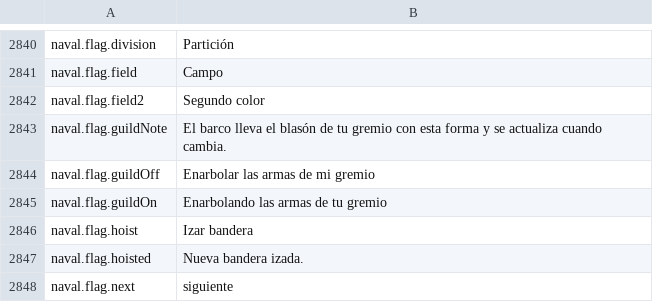
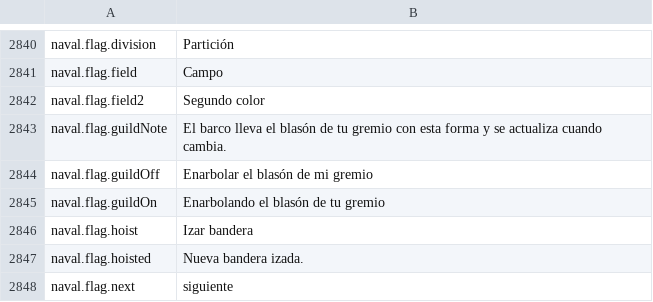
Before and after one commit to Betawolf1213/daggerfall-js-source-voice, a CSV file: locales/es/Port_Strings.csv, drawn as a sheet; only a part is shown, gaps mark what is left out.

```diff
--- a/locales/es/Port_Strings.csv
+++ b/locales/es/Port_Strings.csv
@@ -2843,4 +2843,4 @@ naval.flag.field2,"Segundo color"
 naval.flag.guildNote,"El barco lleva el blasón de tu gremio con esta forma y se actualiza cuando cambia."
-naval.flag.guildOff,"Enarbolar las armas de mi gremio"
-naval.flag.guildOn,"Enarbolando las armas de tu gremio"
+naval.flag.guildOff,"Enarbolar el blasón de mi gremio"
+naval.flag.guildOn,"Enarbolando el blasón de tu gremio"
 naval.flag.hoist,"Izar bandera"
```
Also changed, not shown: locales/bg/Port_Strings.csv, locales/da/Port_Strings.csv, 19 other files.
